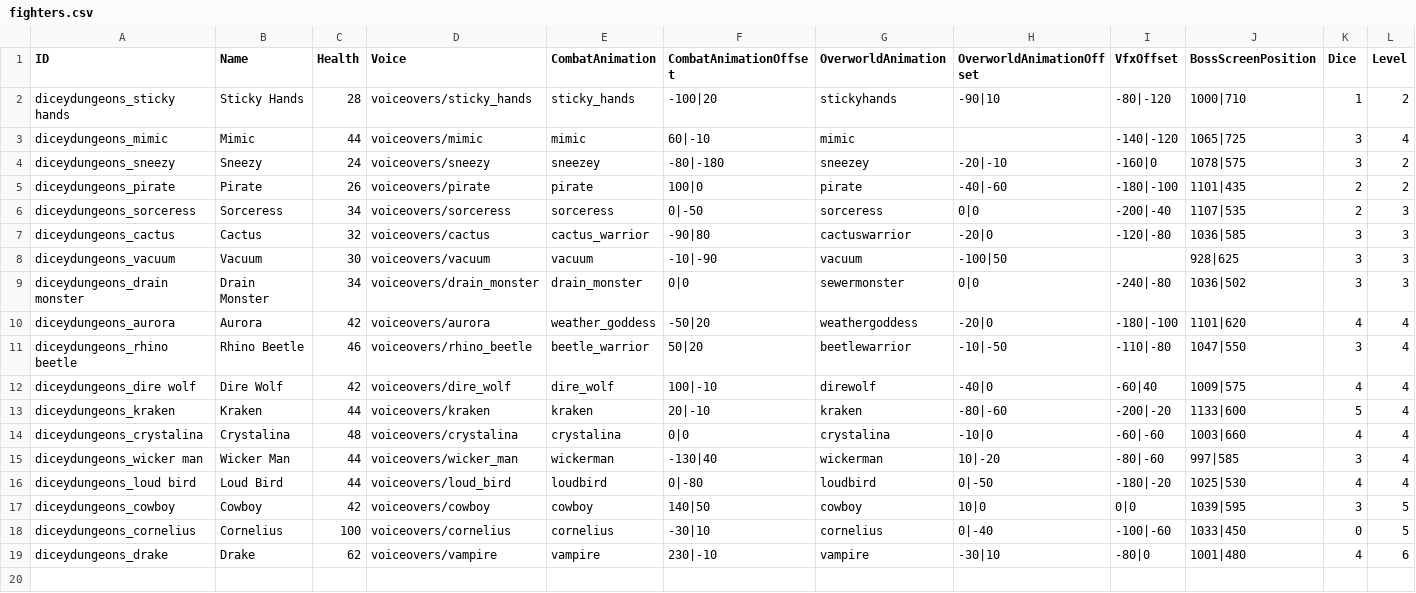
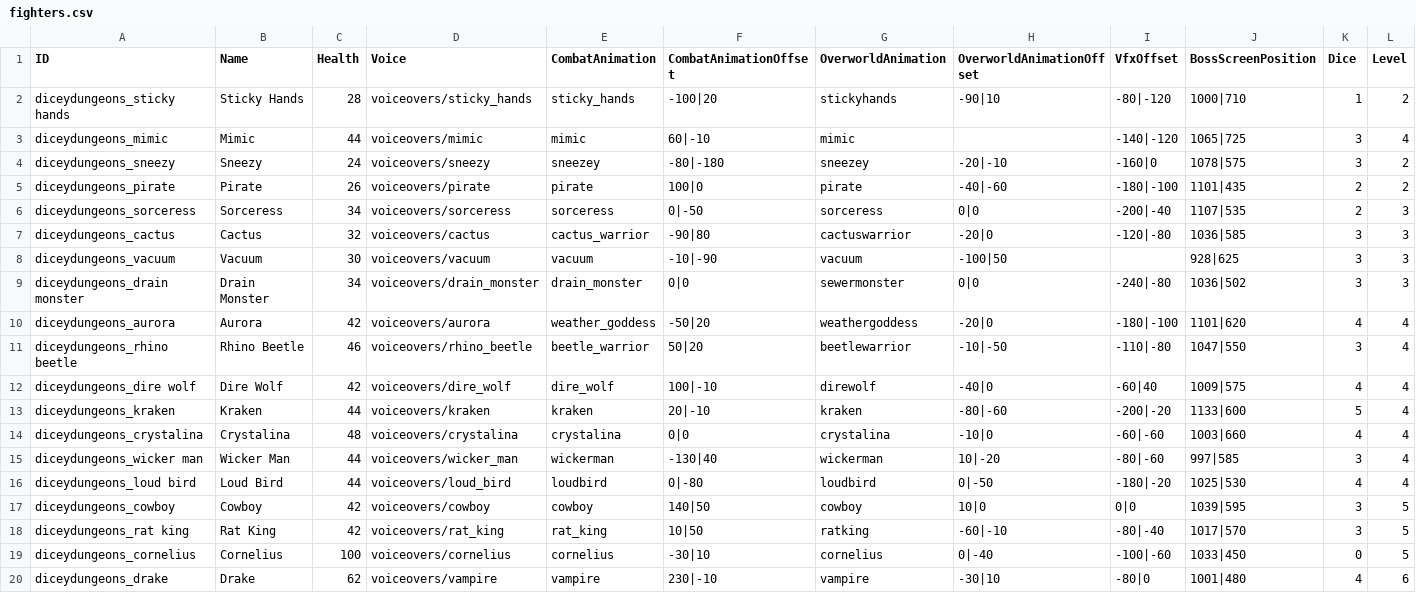
Before and after one commit to TheMysticSword/megaquest, a CSV file: _merge/data/text/fighters.csv, drawn as a sheet; only a part is shown; rows hold the shown columns only; the diff names each change by its address in the sheet, - before the commit and + after, or states it on an @@ line.

Commit message:
Add Super Rat King

```diff
--- a/_merge/data/text/fighters.csv
+++ b/_merge/data/text/fighters.csv
+row 18: diceydungeons_rat king | Rat King | 42 | voiceovers/rat_king | rat_king | 10|50 | ratking | -60|-10 | -80|-40 | 1017|570 | 3 | 5
```
